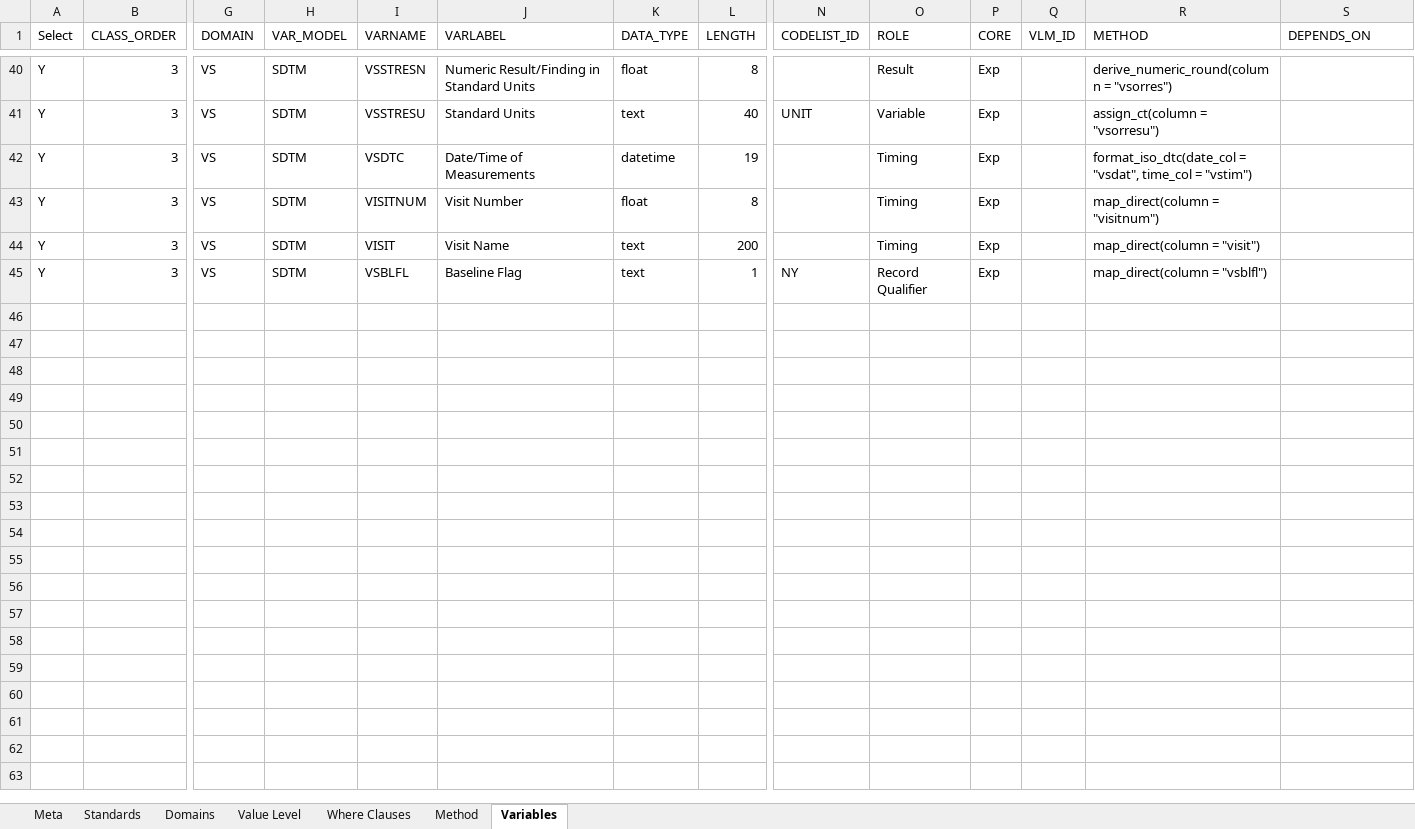
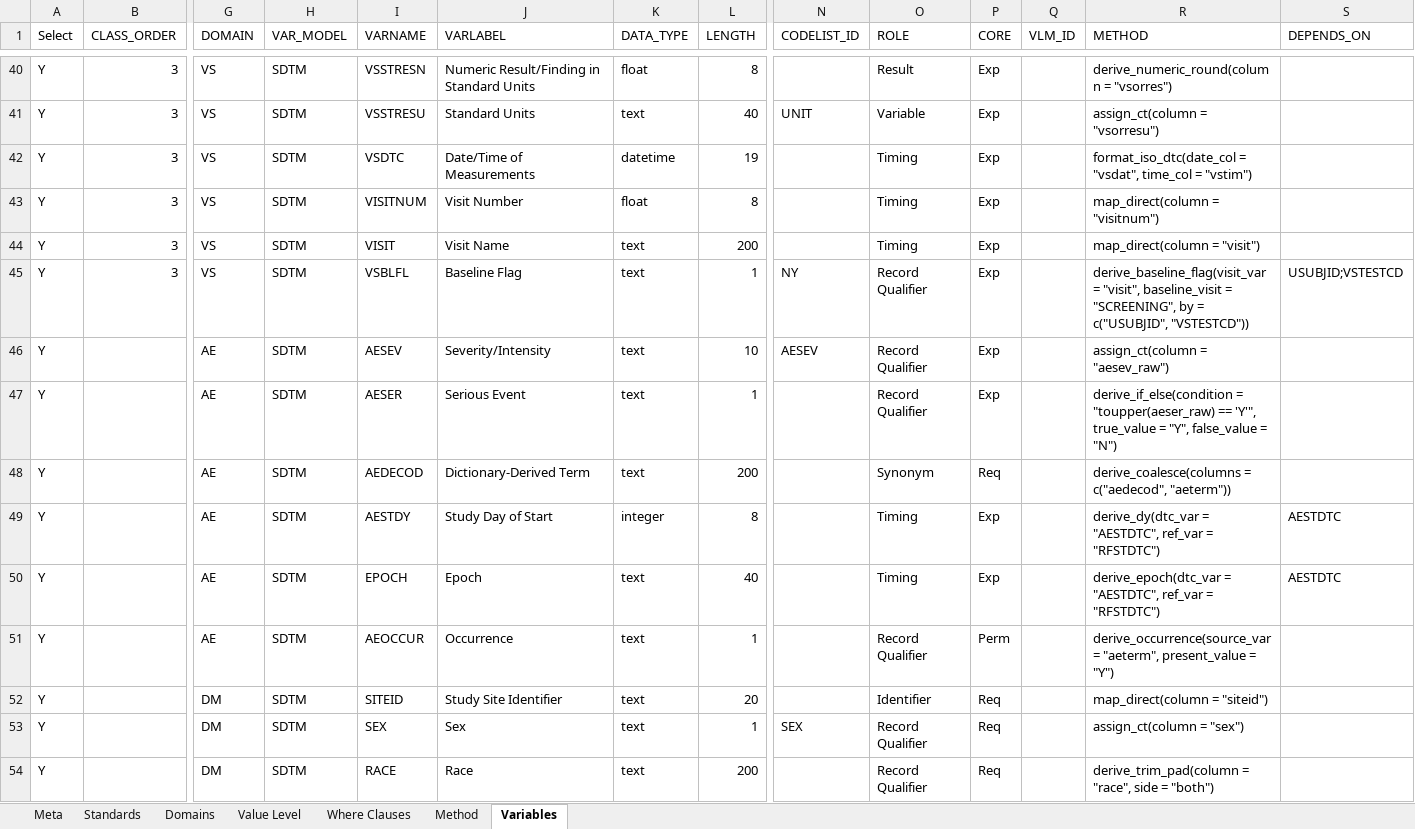
Before and after one commit to chiara-cattani/sdtm-builder, an Excel workbook: inst/extdata/starter_kit/Study_Metadata.xlsx, sheet Variables, drawn as a sheet; only a part is shown, gaps mark what is left out; values as stored, in another font and other column widths than the file's, no borders; rows hold the shown columns only; the diff covers the shown part only; the diff names each change by its address in the sheet, - before the commit and + after, or states it on an @@ line.

Commit message:
feat: complete starter kit with all 26 functions, 9 domains, VLM, pre-build validation
Starter Kit:
- Expanded from 5→9 domains (DM, AE, LB, CM, VS, DS, EX, MH, QS)
- Expanded from 44→115 variables covering all 26 derivation functions
- Expanded CT library: 13 codelists, ~48 terms
- VLM: 8 entries (3 LB.LBORRES + 5 VS.VSSTRESN)
- Added Method documentation sheet

Code:
- Implemented derive_visitdy() and derive_tpt() (were stubs)
- Added regex_extract/regex_replace/trim_pad switch cases
- Fixed coalesce/concat param name compatibility
- Fixed case_when to eval string-form conditions
- Fixed assign_ct identity pass-through (coded_value→coded_value)
- Added validate_prebuild() with 6 pre-build checks
- Integrated validate_prebuild() into check_end_to_end()

E2E: 9/9 domains PASS, 0 errors, 0 warnings
Tests: 264 PASS, 0 FAIL, 0 WARN

```diff
--- a/inst/extdata/starter_kit/Study_Metadata.xlsx (sheet Variables)
+++ b/inst/extdata/starter_kit/Study_Metadata.xlsx (sheet Variables)
-R45 (METHOD): map_direct(column = "vsblfl")
+R45 (METHOD): derive_baseline_flag(visit_var = "visit", baseline_visit = "SCREENING", by = c("USUBJID", "VSTESTCD"))
-S45 (DEPENDS_ON): (empty)
+S45 (DEPENDS_ON): USUBJID;VSTESTCD
+row 46: Y |  | AE | SDTM | AESEV | Severity/Intensity | text | 10 | AESEV | Record Qualifier | Exp |  | assign_ct(column = "aesev_raw")
+row 47: Y |  | AE | SDTM | AESER | Serious Event | text | 1 |  | Record Qualifier | Exp |  | derive_if_else(condition = "toupper(aeser_raw) == 'Y'", true_value = "Y", false_value = "N")
+row 48: Y |  | AE | SDTM | AEDECOD | Dictionary-Derived Term | text | 200 |  | Synonym | Req |  | derive_coalesce(columns = c("aedecod", "aeterm"))
+row 49: Y |  | AE | SDTM | AESTDY | Study Day of Start | integer | 8 |  | Timing | Exp |  | derive_dy(dtc_var = "AESTDTC", ref_var = "RFSTDTC") | AESTDTC
+row 50: Y |  | AE | SDTM | EPOCH | Epoch | text | 40 |  | Timing | Exp |  | derive_epoch(dtc_var = "AESTDTC", ref_var = "RFSTDTC") | AESTDTC
+row 51: Y |  | AE | SDTM | AEOCCUR | Occurrence | text | 1 |  | Record Qualifier | Perm |  | derive_occurrence(source_var = "aeterm", present_value = "Y")
+row 52: Y |  | DM | SDTM | SITEID | Study Site Identifier | text | 20 |  | Identifier | Req |  | map_direct(column = "siteid")
+row 53: Y |  | DM | SDTM | SEX | Sex | text | 1 | SEX | Record Qualifier | Req |  | assign_ct(column = "sex")
+row 54: Y |  | DM | SDTM | RACE | Race | text | 200 |  | Record Qualifier | Req |  | derive_trim_pad(column = "race", side = "both")
```
Also changed, not shown: 62 added rows elsewhere in this sheet, sheet Method, sheet Value Level, sheet Domains, sheet Where Clauses, inst/extdata/starter_kit/Study_CT.xlsx, 8 other files.
